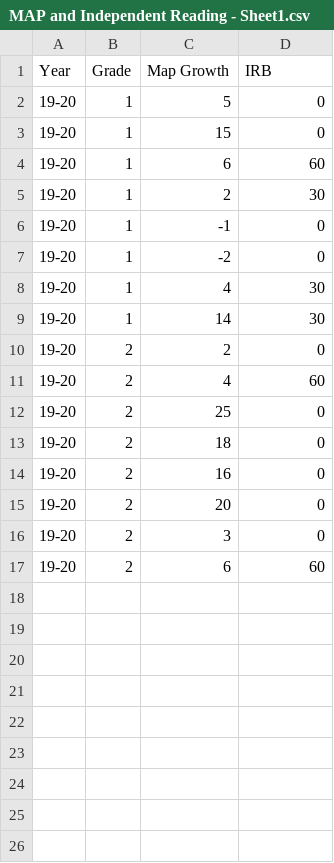
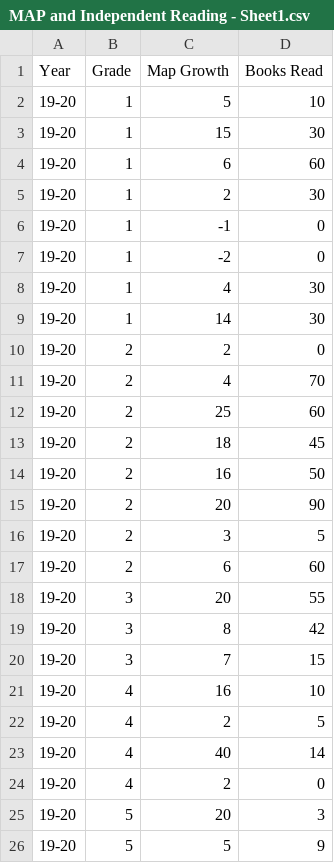
Before and after one commit to jboshkoski/Title-I, a CSV file: MAP and Independent Reading - Sheet1.csv, drawn as a sheet.

Commit message:
Update MAP and Independent Reading - Sheet1.csv

```diff
--- a/MAP and Independent Reading - Sheet1.csv
+++ b/MAP and Independent Reading - Sheet1.csv
@@ -1,4 +1,4 @@
-Year,Grade,Map Growth,IRB
-19-20,1,5,0
-19-20,1,15,0
+Year,Grade,Map Growth,Books Read
+19-20,1,5,10
+19-20,1,15,30
 19-20,1,6,60
@@ -10,8 +10,17 @@ Year,Grade,Map Growth,IRB
 19-20,2,2,0
-19-20,2,4,60
-19-20,2,25,0
-19-20,2,18,0
-19-20,2,16,0
-19-20,2,20,0
-19-20,2,3,0
+19-20,2,4,70
+19-20,2,25,60
+19-20,2,18,45
+19-20,2,16,50
+19-20,2,20,90
+19-20,2,3,5
 19-20,2,6,60
+19-20,3,20,55
+19-20,3,8,42
+19-20,3,7,15
+19-20,4,16,10
+19-20,4,2,5
+19-20,4,40,14
+19-20,4,2,0
+19-20,5,20,3
+19-20,5,5,9
```
